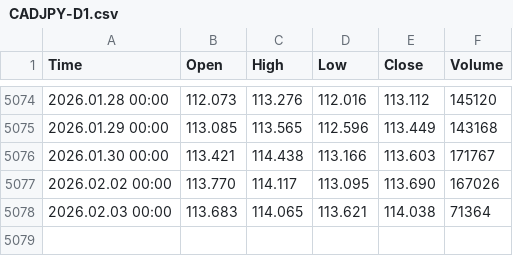
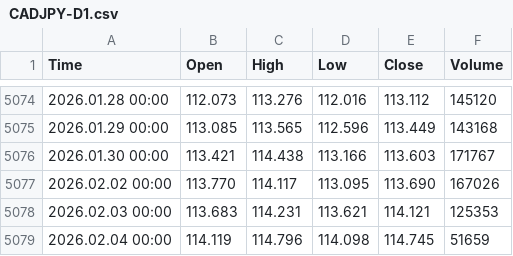
Before and after one commit to tohaitrieu/market-history, a CSV file: data/forex/CADJPY/CADJPY-D1.csv, drawn as a sheet; only a part is shown, gaps mark what is left out.

```diff
--- a/data/forex/CADJPY/CADJPY-D1.csv
+++ b/data/forex/CADJPY/CADJPY-D1.csv
@@ -5077,2 +5077,3 @@ Time,Open,High,Low,Close,Volume
 2026.02.02 00:00,113.770,114.117,113.095,113.690,167026
-2026.02.03 00:00,113.683,114.065,113.621,114.038,71364
+2026.02.03 00:00,113.683,114.231,113.621,114.121,125353
+2026.02.04 00:00,114.119,114.796,114.098,114.745,51659
```
Also changed, not shown: data/commodities/GOLD/GOLD-D1.csv, data/forex/AUDUSD/AUDUSD-D1.csv, 32 other files.
